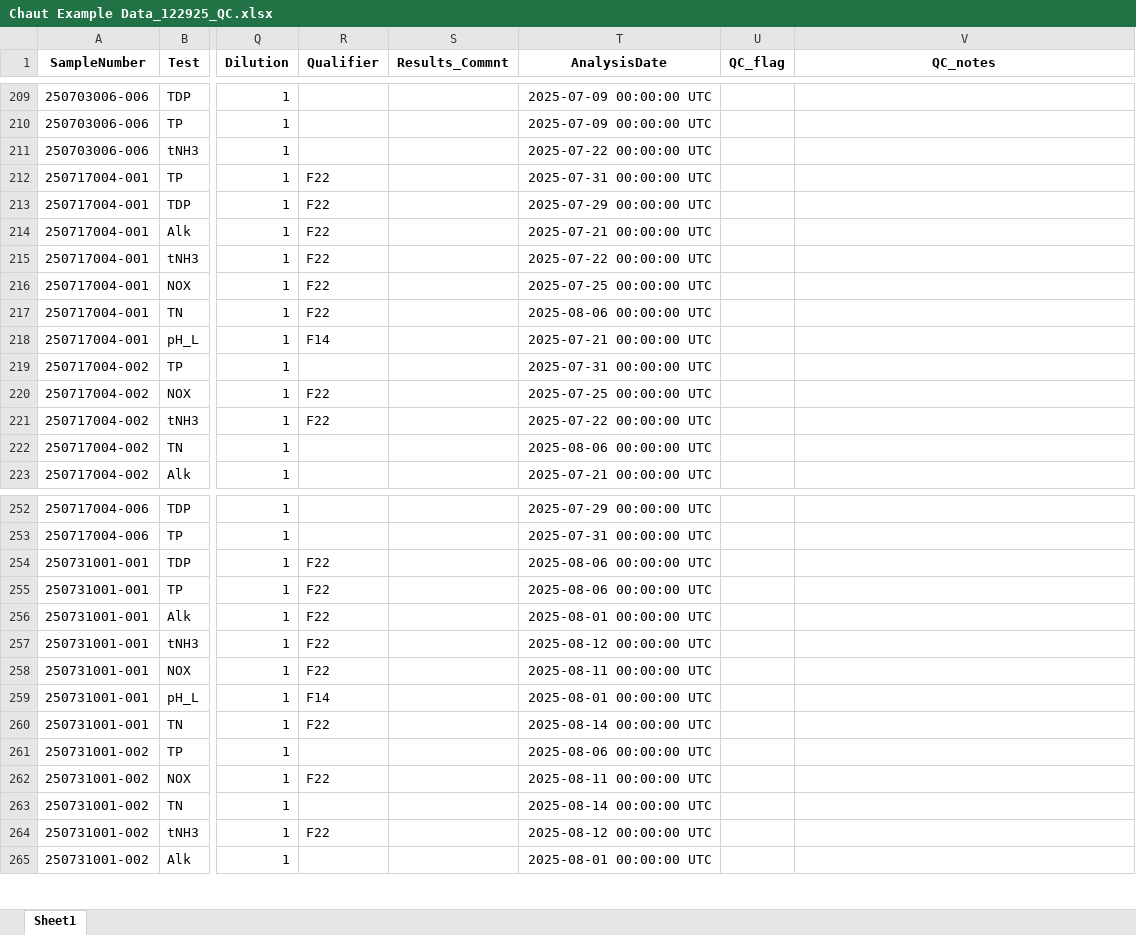
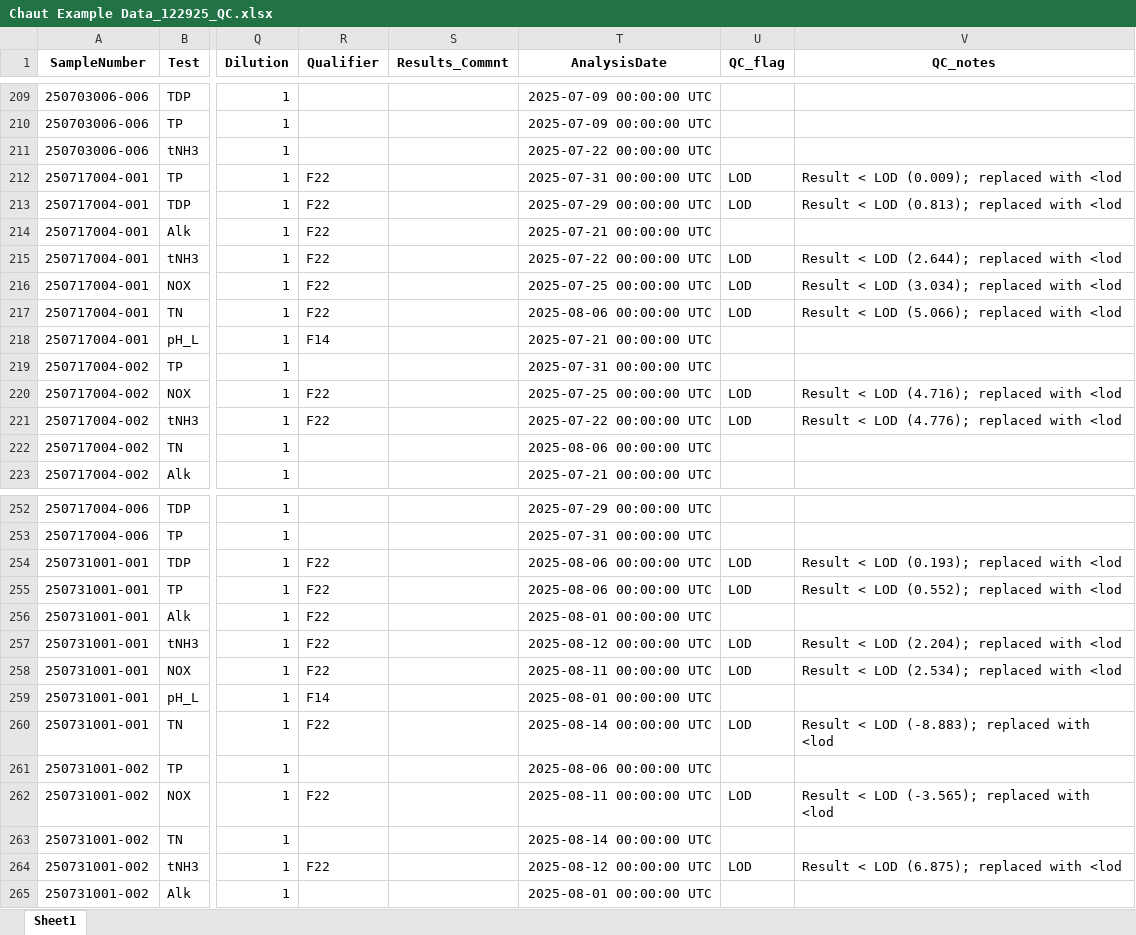
Before and after one commit to upstatefreshwater/UFIlab, an Excel workbook: inst/Chaut Example Data_122925_QC.xlsx, sheet Sheet1, drawn as a sheet; only a part is shown, gaps mark what is left out; values as stored, in another font and other column widths than the file's, no borders; the diff covers the shown part only; the diff names each change by its address in the sheet, - before the commit and + after, or states it on an @@ line.

```diff
--- a/inst/Chaut Example Data_122925_QC.xlsx (sheet Sheet1)
+++ b/inst/Chaut Example Data_122925_QC.xlsx (sheet Sheet1)
-U212:U213 (QC_flag): (empty)
+U212:U213 (QC_flag): LOD
-V212 (QC_notes): (empty)
+V212 (QC_notes): Result < LOD (0.009); replaced with <lod
-V213 (QC_notes): (empty)
+V213 (QC_notes): Result < LOD (0.813); replaced with <lod
-U215:U217 (QC_flag): (empty)
+U215:U217 (QC_flag): LOD
-V215 (QC_notes): (empty)
+V215 (QC_notes): Result < LOD (2.644); replaced with <lod
-V216 (QC_notes): (empty)
+V216 (QC_notes): Result < LOD (3.034); replaced with <lod
-V217 (QC_notes): (empty)
+V217 (QC_notes): Result < LOD (5.066); replaced with <lod
-U220:U221 (QC_flag): (empty)
+U220:U221 (QC_flag): LOD
-V220 (QC_notes): (empty)
+V220 (QC_notes): Result < LOD (4.716); replaced with <lod
-V221 (QC_notes): (empty)
+V221 (QC_notes): Result < LOD (4.776); replaced with <lod
-U254:U255 (QC_flag): (empty)
+U254:U255 (QC_flag): LOD
-V254 (QC_notes): (empty)
+V254 (QC_notes): Result < LOD (0.193); replaced with <lod
-V255 (QC_notes): (empty)
+V255 (QC_notes): Result < LOD (0.552); replaced with <lod
-U257:U258 (QC_flag): (empty)
+U257:U258 (QC_flag): LOD
-V257 (QC_notes): (empty)
+V257 (QC_notes): Result < LOD (2.204); replaced with <lod
-V258 (QC_notes): (empty)
+V258 (QC_notes): Result < LOD (2.534); replaced with <lod
-U260 (QC_flag): (empty)
+U260 (QC_flag): LOD
-V260 (QC_notes): (empty)
+V260 (QC_notes): Result < LOD (-8.883); replaced with <lod
-U262 (QC_flag): (empty)
+U262 (QC_flag): LOD
-V262 (QC_notes): (empty)
+V262 (QC_notes): Result < LOD (-3.565); replaced with <lod
-U264 (QC_flag): (empty)
+U264 (QC_flag): LOD
-V264 (QC_notes): (empty)
+V264 (QC_notes): Result < LOD (6.875); replaced with <lod
```
Also changed, not shown: 162 edited cells elsewhere in this sheet, 7 other files.
